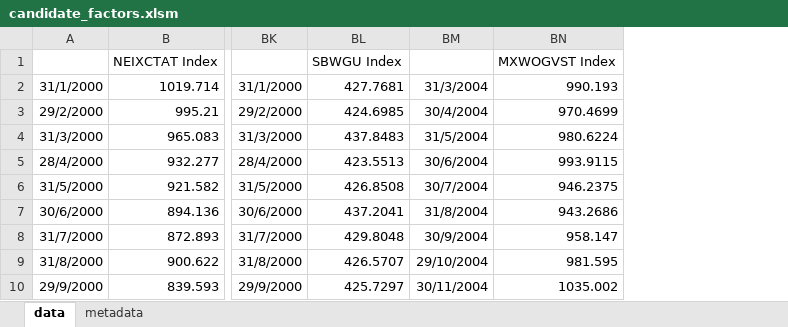
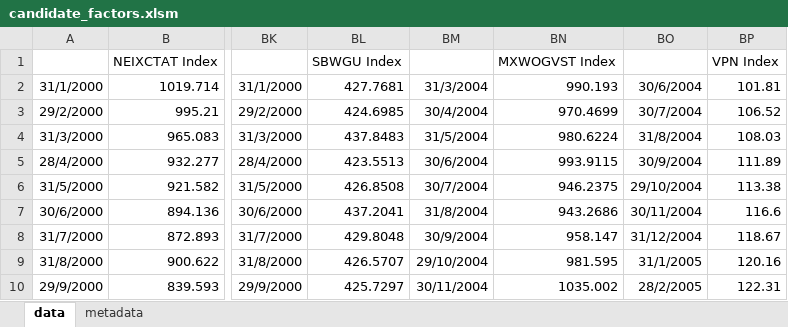
Before and after one commit to kcf1/fina4359-quant-trading, an Excel workbook: asm1/candidate_factors.xlsm, sheet data, drawn as a sheet; only a part is shown, gaps mark what is left out; values as stored, in another font and other column widths than the file's, no borders; the diff names each change by its address in the sheet, - before the commit and + after, or states it on an @@ line.

Commit message:
Add files via upload

```diff
--- a/asm1/candidate_factors.xlsm (sheet data)
+++ b/asm1/candidate_factors.xlsm (sheet data)
+column BO, rows 2-10: 30/6/2004 | 30/7/2004 | 31/8/2004 | 30/9/2004 | 29/10/2004 | 30/11/2004 | 31/12/2004 | 31/1/2005 | 28/2/2005
+column BP, rows 1-10: VPN Index | 101.81 | 106.52 | 108.03 | 111.89 | 113.38 | 116.6 | 118.67 | 120.16 | 122.31
```
Also changed, not shown: sheet metadata.
